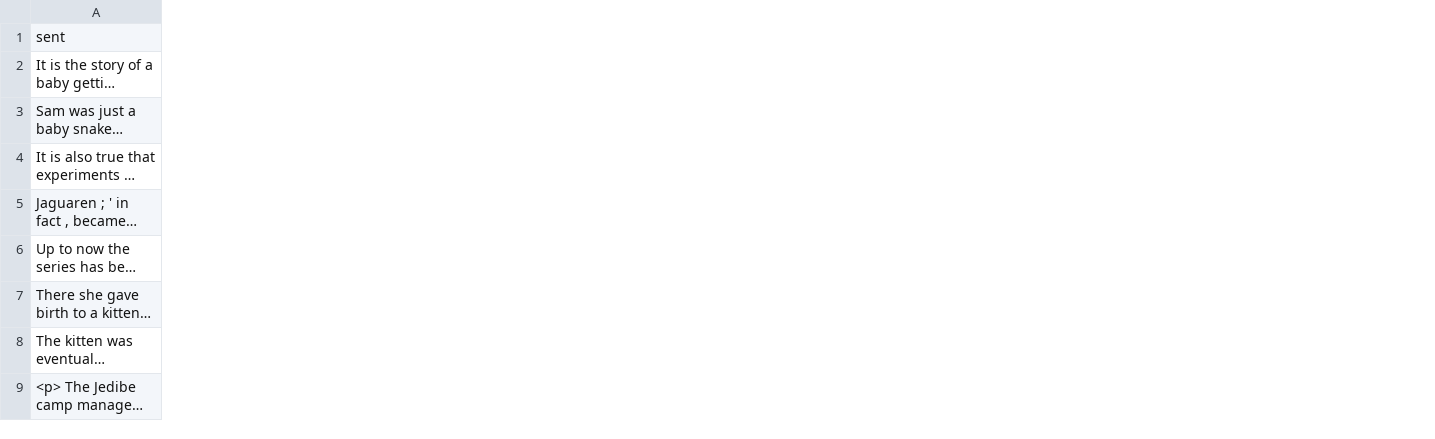
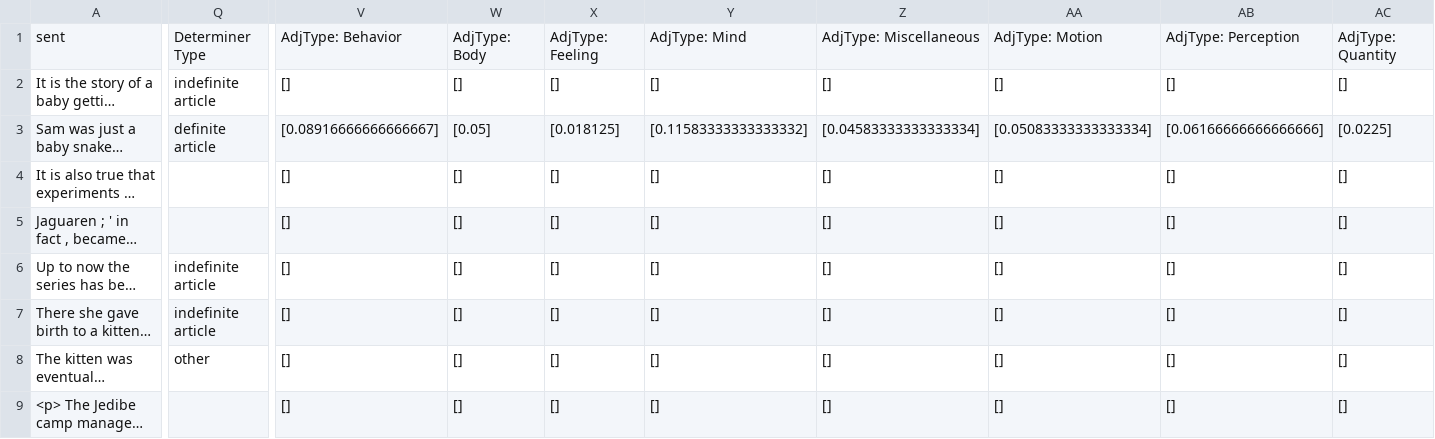
Before and after one commit to QuantitativeSemanticsLab/abstractnouns, a CSV file: postfiles/kittenPost.csv, drawn as a sheet; only a part is shown, gaps mark what is left out; long unchanged cells end in …; the diff covers the shown part only; the diff names each change by its address in the sheet, - before the commit and + after, or states it on an @@ line.

```diff
--- a/postfiles/kittenPost.csv
+++ b/postfiles/kittenPost.csv
+column Q, rows 1-8: Determiner Type | indefinite article | definite article |  |  | indefinite article | indefinite article | other
+column V, rows 1-9: AdjType: Behavior | [] | [0.08916666666666667] | [] | [] | [] | [] | [] | []
+column W, rows 1-9: AdjType: Body | [] | [0.05] | [] | [] | [] | [] | [] | []
+column X, rows 1-9: AdjType: Feeling | [] | [0.018125] | [] | [] | [] | [] | [] | []
+column Y, rows 1-9: AdjType: Mind | [] | [0.11583333333333332] | [] | [] | [] | [] | [] | []
+column Z, rows 1-9: AdjType: Miscellaneous | [] | [0.04583333333333334] | [] | [] | [] | [] | [] | []
+column AA, rows 1-9: AdjType: Motion | [] | [0.05083333333333334] | [] | [] | [] | [] | [] | []
+column AB, rows 1-9: AdjType: Perception | [] | [0.06166666666666666] | [] | [] | [] | [] | [] | []
+column AC, rows 1-9: AdjType: Quantity | [] | [0.0225] | [] | [] | [] | [] | [] | []
```
Also changed, not shown: 7 added columns and 1 removed column elsewhere in this file, outfiles/carrotOut.csv, outfiles/kittenOut.csv, 33 other files.
